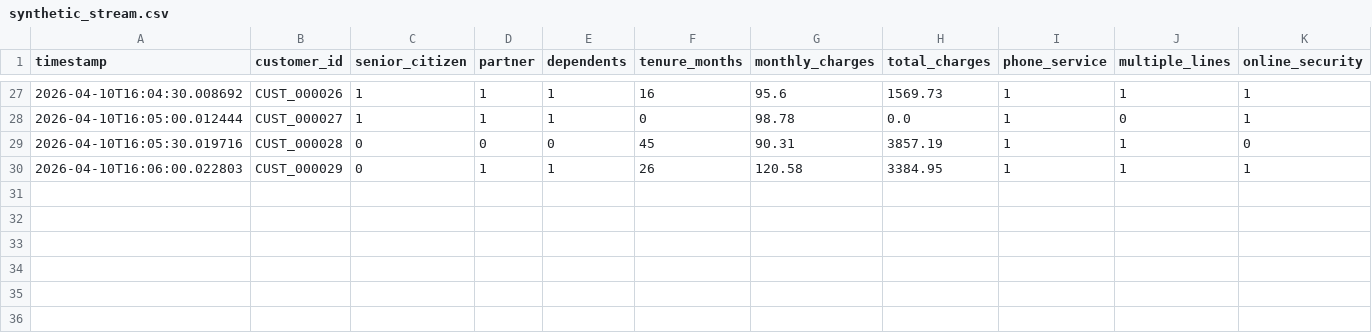
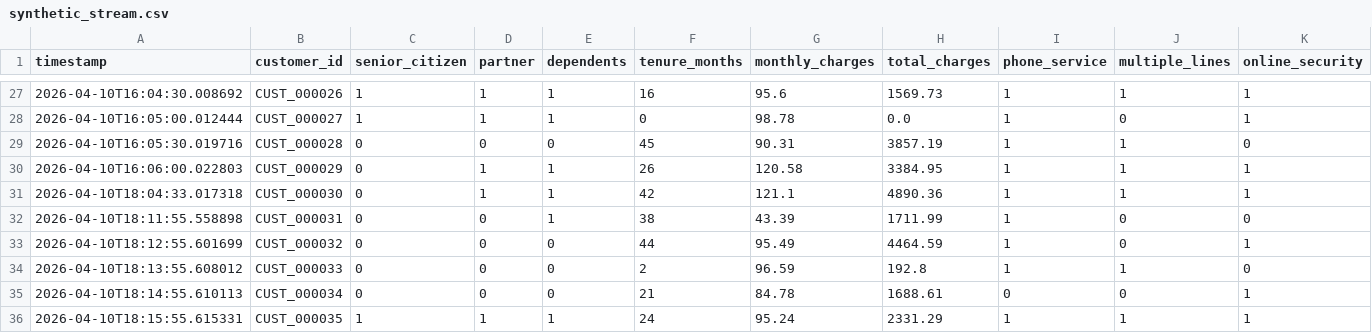
Before and after one commit to tdhorvathds/churn-prediction-dashboard, a CSV file: data/raw/synthetic_stream.csv, drawn as a sheet; only a part is shown, gaps mark what is left out; rows hold the shown columns only; the diff names each change by its address in the sheet, - before the commit and + after, or states it on an @@ line.

```diff
--- a/data/raw/synthetic_stream.csv
+++ b/data/raw/synthetic_stream.csv
+row 31: 2026-04-10T18:04:33.017318 | CUST_000030 | 0 | 1 | 1 | 42 | 121.1 | 4890.36 | 1 | 1 | 1
+row 32: 2026-04-10T18:11:55.558898 | CUST_000031 | 0 | 0 | 1 | 38 | 43.39 | 1711.99 | 1 | 0 | 0
+row 33: 2026-04-10T18:12:55.601699 | CUST_000032 | 0 | 0 | 0 | 44 | 95.49 | 4464.59 | 1 | 0 | 1
+row 34: 2026-04-10T18:13:55.608012 | CUST_000033 | 0 | 0 | 0 | 2 | 96.59 | 192.8 | 1 | 1 | 0
+row 35: 2026-04-10T18:14:55.610113 | CUST_000034 | 0 | 0 | 0 | 21 | 84.78 | 1688.61 | 0 | 0 | 1
+row 36: 2026-04-10T18:15:55.615331 | CUST_000035 | 1 | 1 | 1 | 24 | 95.24 | 2331.29 | 1 | 1 | 1
```
Also changed, not shown: 4 other files.
